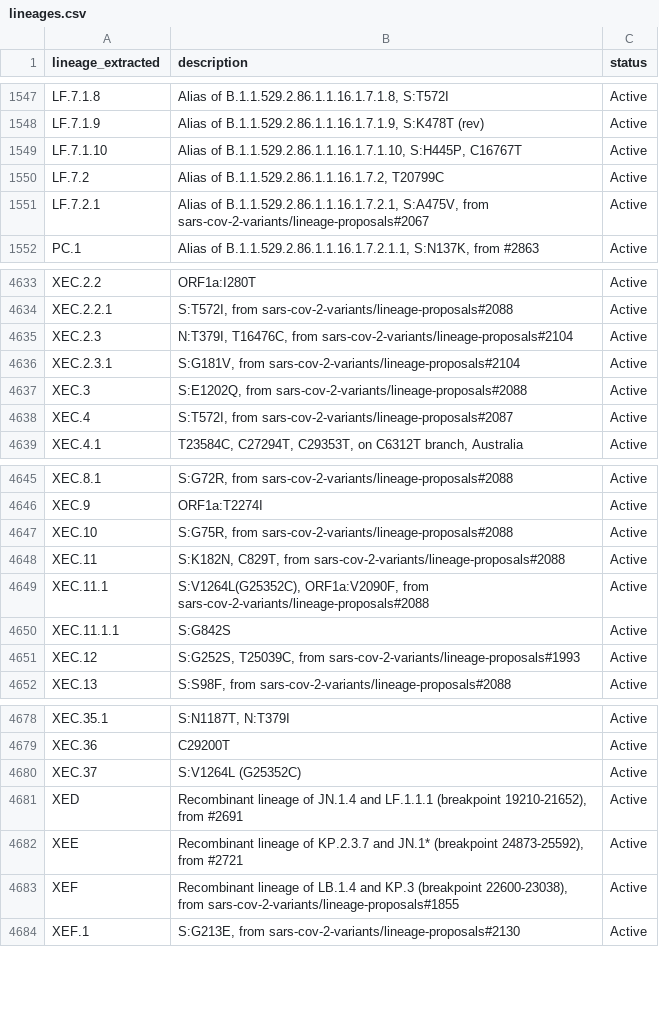
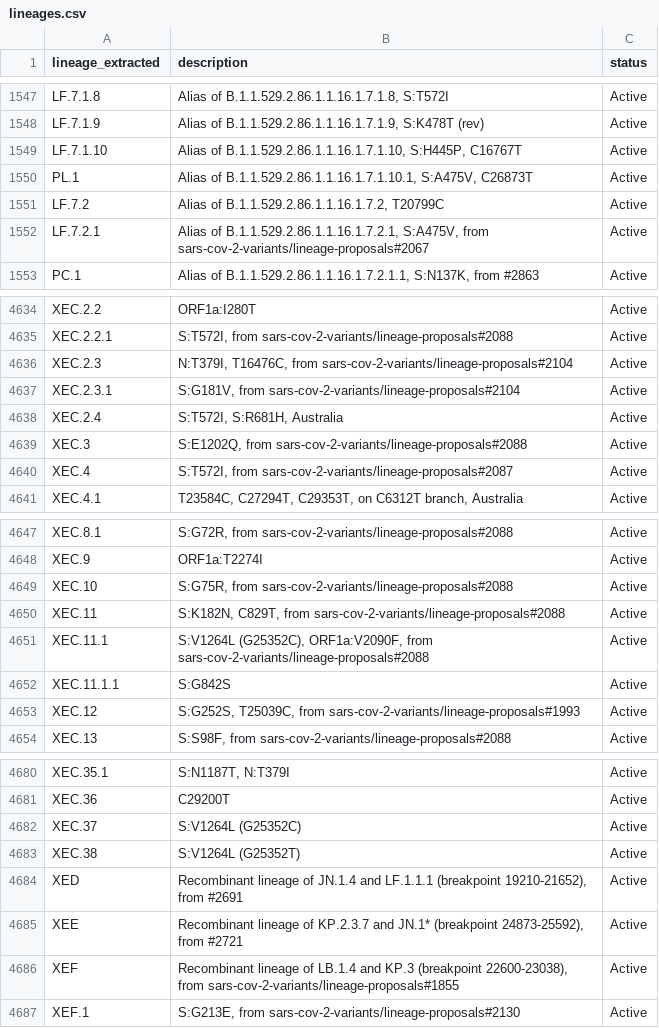
Before and after one commit to NW-PaGe/lineage_classifications, a CSV file: data/lineages.csv, drawn as a sheet; only a part is shown, gaps mark what is left out.

Commit message:
Commit from GitHub Actions (Lineages Pipeline)

```diff
--- a/data/lineages.csv
+++ b/data/lineages.csv
@@ -1549,2 +1549,3 @@ LF.7.1.9,"Alias of B.1.1.529.2.86.1.1.16.1.7.1.9, S:K478T (rev)",Active
 LF.7.1.10,"Alias of B.1.1.529.2.86.1.1.16.1.7.1.10, S:H445P, C16767T",Active
+PL.1,"Alias of B.1.1.529.2.86.1.1.16.1.7.1.10.1, S:A475V, C26873T",Active
 LF.7.2,"Alias of B.1.1.529.2.86.1.1.16.1.7.2, T20799C",Active
@@ -4636,2 +4637,3 @@ XEC.2.3,"N:T379I, T16476C, from sars-cov-2-variants/lineage-proposals#2104",Acti
 XEC.2.3.1,"S:G181V, from sars-cov-2-variants/lineage-proposals#2104",Active
+XEC.2.4,"S:T572I, S:R681H, Australia",Active
 XEC.3,"S:E1202Q, from sars-cov-2-variants/lineage-proposals#2088",Active
@@ -4648,3 +4650,3 @@ XEC.10,"S:G75R, from sars-cov-2-variants/lineage-proposals#2088",Active
 XEC.11,"S:K182N, C829T, from sars-cov-2-variants/lineage-proposals#2088",Active
-XEC.11.1,"S:V1264L(G25352C), ORF1a:V2090F, from sars-cov-2-variants/lineage-proposals#2088",Active
+XEC.11.1,"S:V1264L (G25352C), ORF1a:V2090F, from sars-cov-2-variants/lineage-proposals#2088",Active
 XEC.11.1.1,S:G842S,Active
@@ -4680,2 +4682,3 @@ XEC.36,C29200T,Active
 XEC.37,S:V1264L (G25352C),Active
+XEC.38,S:V1264L (G25352T),Active
 XED,"Recombinant lineage of JN.1.4 and LF.1.1.1 (breakpoint 19210-21652), from #2691",Active
```
